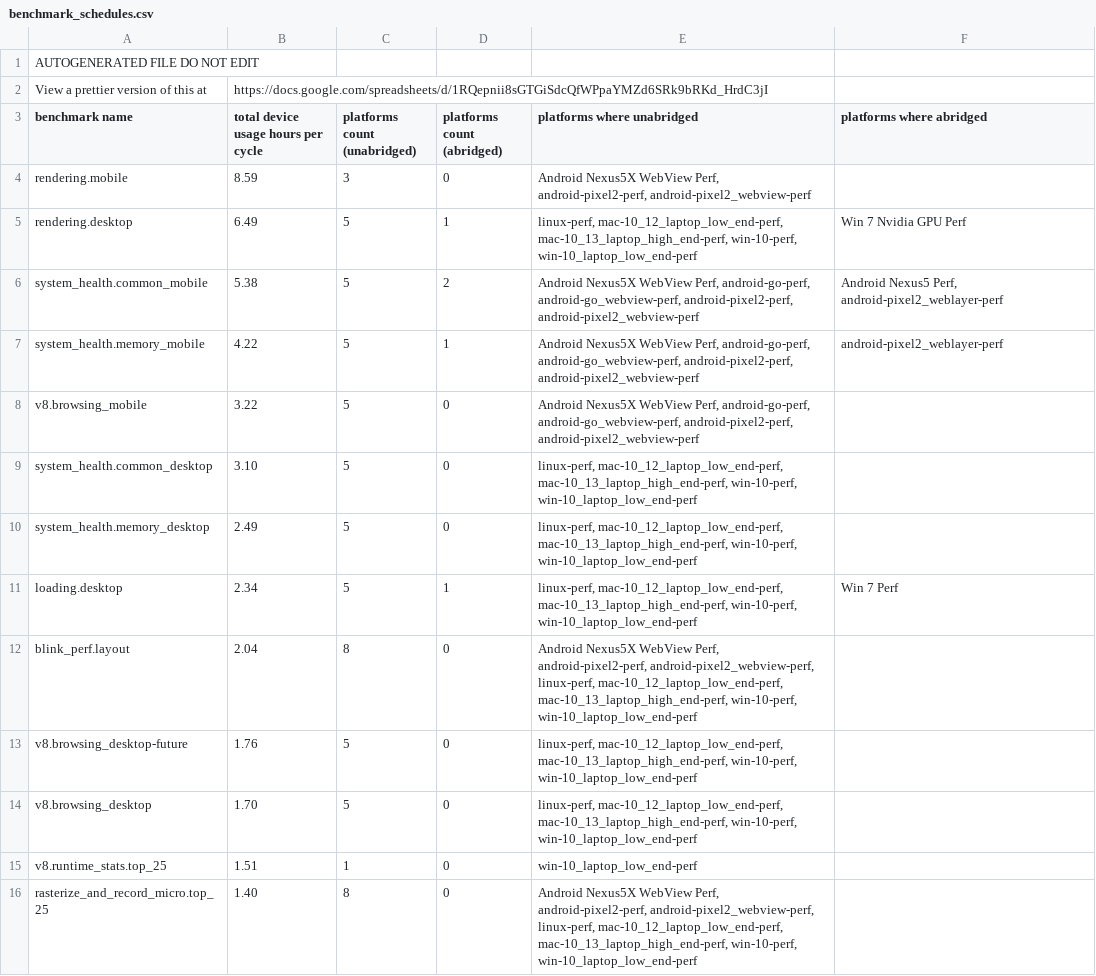
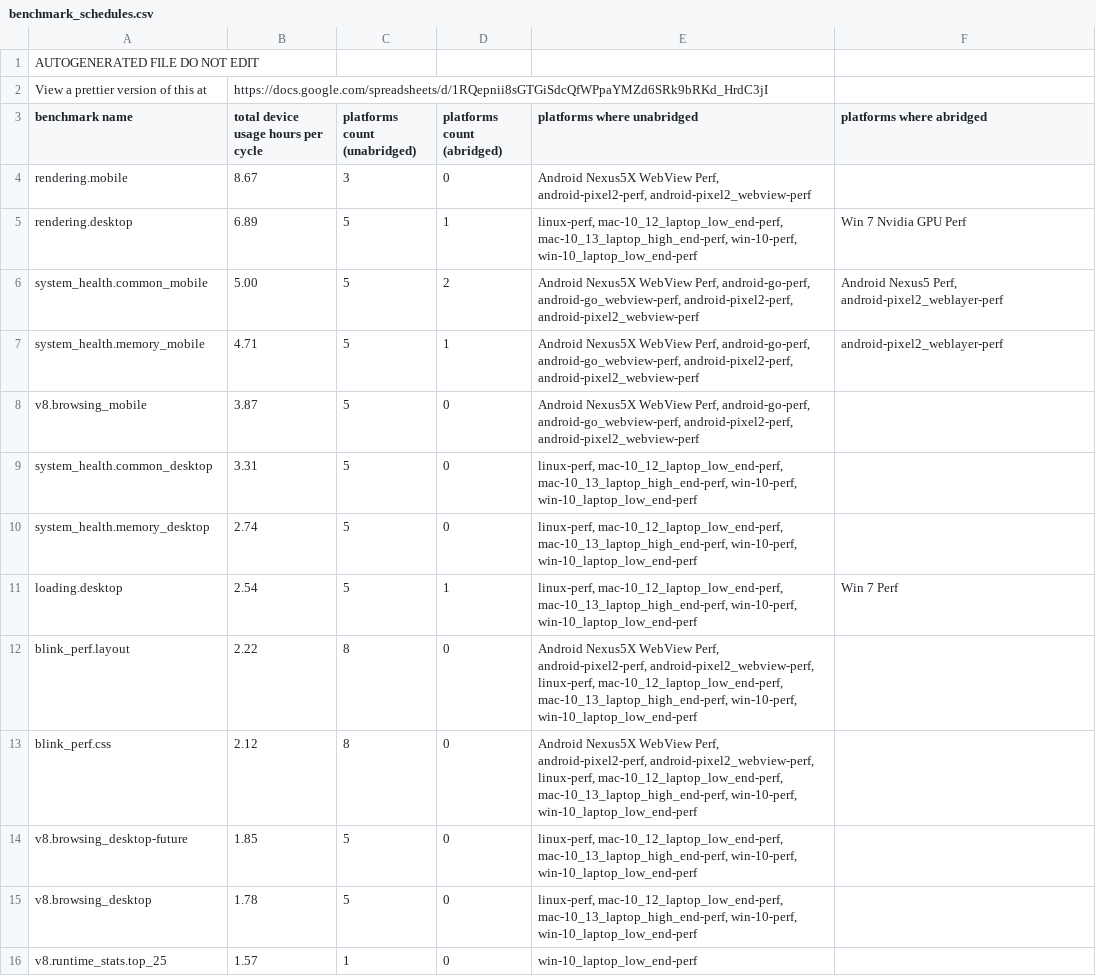
Before and after one commit to dbuskariol-org/chromium, a CSV file: tools/perf/benchmark_schedules.csv, drawn as a sheet; only a part is shown; the diff covers the shown part only.

Commit message:
[Benchmarking] Reshard all official platforms.
This will cause some benchmarks to start running on
different devices on the waterfall than they used to
run on, which may cause discontinuities in the data
on the chromeperf dashboard. DO NOT REVERT this change
for any perf regression.

TBR=johnchen@chromium.org

Bug: 1030840
Change-Id: I54709dba2f0ca108a90ad4f70b7c952a2cb19047
Reviewed-on: https://chromium-review.googlesource.com/c/chromium/src/+/2058791
Reviewed-by: Caleb Rouleau <crouleau@chromium.org>
Commit-Queue: Caleb Rouleau <crouleau@chromium.org>
Cr-Commit-Position: refs/heads/master@{#741750}

```diff
--- a/tools/perf/benchmark_schedules.csv
+++ b/tools/perf/benchmark_schedules.csv
@@ -3,14 +3,14 @@ View a prettier version of this at,https://docs.google.com/spreadsheets/d/1RQepn
 benchmark name,total device usage hours per cycle,platforms count (unabridged),platforms count (abridged),platforms where unabridged,platforms where abridged
-rendering.mobile,8.59,3,0,"Android Nexus5X WebView Perf, android-pixel2-perf, android-pixel2_webview-perf",
-rendering.desktop,6.49,5,1,"linux-perf, mac-10_12_laptop_low_end-perf, mac-10_13_laptop_high_end-perf, win-10-perf, win-10_laptop_low_end-perf",Win 7 Nvidia GPU Perf
-system_health.common_mobile,5.38,5,2,"Android Nexus5X WebView Perf, android-go-perf, android-go_webview-perf, android-pixel2-perf, android-pixel2_webview-perf","Android Nexus5 Perf, android-pixel2_weblayer-perf"
-system_health.memory_mobile,4.22,5,1,"Android Nexus5X WebView Perf, android-go-perf, android-go_webview-perf, android-pixel2-perf, android-pixel2_webview-perf",android-pixel2_weblayer-perf
-v8.browsing_mobile,3.22,5,0,"Android Nexus5X WebView Perf, android-go-perf, android-go_webview-perf, android-pixel2-perf, android-pixel2_webview-perf",
-system_health.common_desktop,3.10,5,0,"linux-perf, mac-10_12_laptop_low_end-perf, mac-10_13_laptop_high_end-perf, win-10-perf, win-10_laptop_low_end-perf",
-system_health.memory_desktop,2.49,5,0,"linux-perf, mac-10_12_laptop_low_end-perf, mac-10_13_laptop_high_end-perf, win-10-perf, win-10_laptop_low_end-perf",
-loading.desktop,2.34,5,1,"linux-perf, mac-10_12_laptop_low_end-perf, mac-10_13_laptop_high_end-perf, win-10-perf, win-10_laptop_low_end-perf",Win 7 Perf
-blink_perf.layout,2.04,8,0,"Android Nexus5X WebView Perf, android-pixel2-perf, android-pixel2_webview-perf, linux-perf, mac-10_12_laptop_low_end-perf, mac-10_13_laptop_high_end-perf, win-10-perf, win-10_laptop_low_end-perf",
-v8.browsing_desktop-future,1.76,5,0,"linux-perf, mac-10_12_laptop_low_end-perf, mac-10_13_laptop_high_end-perf, win-10-perf, win-10_laptop_low_end-perf",
-v8.browsing_desktop,1.70,5,0,"linux-perf, mac-10_12_laptop_low_end-perf, mac-10_13_laptop_high_end-perf, win-10-perf, win-10_laptop_low_end-perf",
-v8.runtime_stats.top_25,1.51,1,0,win-10_laptop_low_end-perf,
-rasterize_and_record_micro.top_25,1.40,8,0,"Android Nexus5X WebView Perf, android-pixel2-perf, android-pixel2_webview-perf, linux-perf, mac-10_12_laptop_low_end-perf, mac-10_13_laptop_high_end-perf, win-10-perf, win-10_laptop_low_end-perf",
+rendering.mobile,8.67,3,0,"Android Nexus5X WebView Perf, android-pixel2-perf, android-pixel2_webview-perf",
+rendering.desktop,6.89,5,1,"linux-perf, mac-10_12_laptop_low_end-perf, mac-10_13_laptop_high_end-perf, win-10-perf, win-10_laptop_low_end-perf",Win 7 Nvidia GPU Perf
+system_health.common_mobile,5.00,5,2,"Android Nexus5X WebView Perf, android-go-perf, android-go_webview-perf, android-pixel2-perf, android-pixel2_webview-perf","Android Nexus5 Perf, android-pixel2_weblayer-perf"
+system_health.memory_mobile,4.71,5,1,"Android Nexus5X WebView Perf, android-go-perf, android-go_webview-perf, android-pixel2-perf, android-pixel2_webview-perf",android-pixel2_weblayer-perf
+v8.browsing_mobile,3.87,5,0,"Android Nexus5X WebView Perf, android-go-perf, android-go_webview-perf, android-pixel2-perf, android-pixel2_webview-perf",
+system_health.common_desktop,3.31,5,0,"linux-perf, mac-10_12_laptop_low_end-perf, mac-10_13_laptop_high_end-perf, win-10-perf, win-10_laptop_low_end-perf",
+system_health.memory_desktop,2.74,5,0,"linux-perf, mac-10_12_laptop_low_end-perf, mac-10_13_laptop_high_end-perf, win-10-perf, win-10_laptop_low_end-perf",
+loading.desktop,2.54,5,1,"linux-perf, mac-10_12_laptop_low_end-perf, mac-10_13_laptop_high_end-perf, win-10-perf, win-10_laptop_low_end-perf",Win 7 Perf
+blink_perf.layout,2.22,8,0,"Android Nexus5X WebView Perf, android-pixel2-perf, android-pixel2_webview-perf, linux-perf, mac-10_12_laptop_low_end-perf, mac-10_13_laptop_high_end-perf, win-10-perf, win-10_laptop_low_end-perf",
+blink_perf.css,2.12,8,0,"Android Nexus5X WebView Perf, android-pixel2-perf, android-pixel2_webview-perf, linux-perf, mac-10_12_laptop_low_end-perf, mac-10_13_laptop_high_end-perf, win-10-perf, win-10_laptop_low_end-perf",
+v8.browsing_desktop-future,1.85,5,0,"linux-perf, mac-10_12_laptop_low_end-perf, mac-10_13_laptop_high_end-perf, win-10-perf, win-10_laptop_low_end-perf",
+v8.browsing_desktop,1.78,5,0,"linux-perf, mac-10_12_laptop_low_end-perf, mac-10_13_laptop_high_end-perf, win-10-perf, win-10_laptop_low_end-perf",
+v8.runtime_stats.top_25,1.57,1,0,win-10_laptop_low_end-perf,
```
Also changed, not shown: 13 added rows, 13 removed rows, 1 moved row and 29 edited cells elsewhere in this file, tools/perf/cycletime_contributions.csv, 28 other files.
